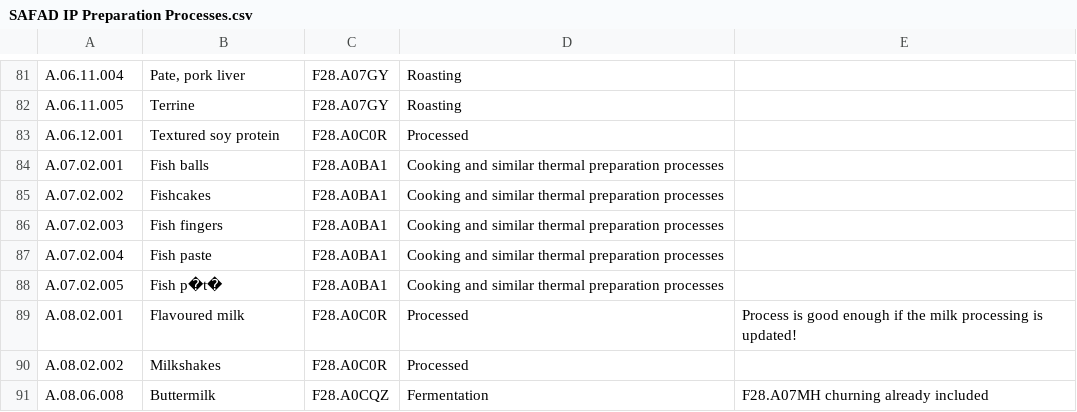
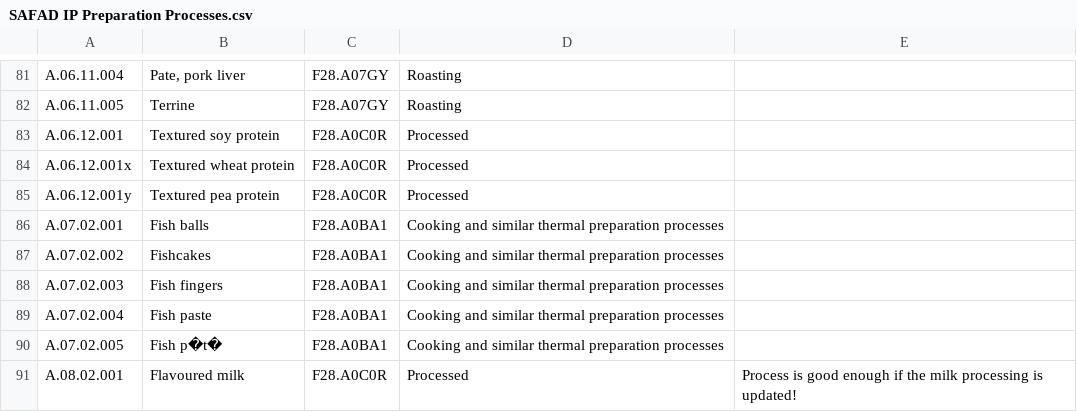
Before and after one commit to SLU-foodsystems/safad, a CSV file: src/default-input-files/SAFAD IP Preparation Processes.csv, drawn as a sheet; only a part is shown, gaps mark what is left out; the shorter side is filled out with more unchanged rows.

Commit message:
Added processing for textured pea / wheat protein

```diff
--- a/src/default-input-files/SAFAD IP Preparation Processes.csv
+++ b/src/default-input-files/SAFAD IP Preparation Processes.csv
@@ -83,2 +83,4 @@ A.06.11.005,Terrine,F28.A07GY,Roasting,
 A.06.12.001,Textured soy protein,F28.A0C0R,Processed,
+A.06.12.001x,Textured wheat protein,F28.A0C0R,Processed,
+A.06.12.001y,Textured pea protein,F28.A0C0R,Processed,
 A.07.02.001,Fish balls,F28.A0BA1,Cooking and similar thermal preparation processes,
```
